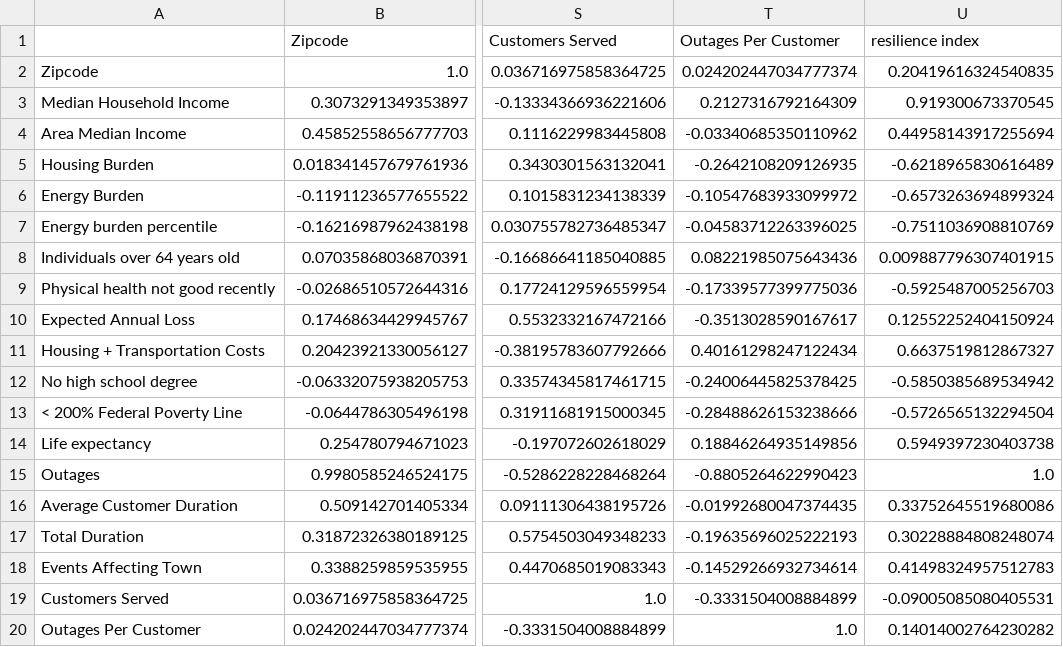
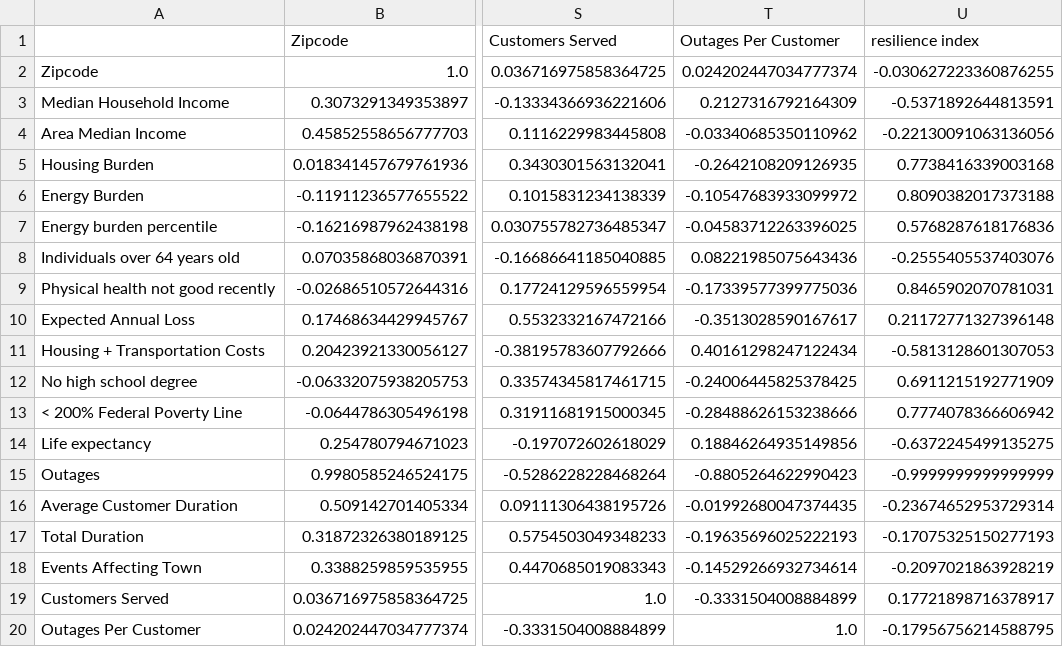
Before and after one commit to switzersc/enpower-mit-policy-hack, a CSV file: correlation.csv, drawn as a sheet; only a part is shown, gaps mark what is left out; the diff covers the shown part only; the diff names each change by its address in the sheet, - before the commit and + after, or states it on an @@ line.

```diff
--- a/correlation.csv
+++ b/correlation.csv
-U2 (resilience index): 0.20419616324540835
+U2 (resilience index): -0.030627223360876255
-U3 (resilience index): 0.919300673370545
+U3 (resilience index): -0.5371892644813591
-U4 (resilience index): 0.44958143917255694
+U4 (resilience index): -0.22130091063136056
-U5 (resilience index): -0.6218965830616489
+U5 (resilience index): 0.7738416339003168
-U6 (resilience index): -0.6573263694899324
+U6 (resilience index): 0.8090382017373188
-U7 (resilience index): -0.7511036908810769
+U7 (resilience index): 0.5768287618176836
-U8 (resilience index): 0.009887796307401915
+U8 (resilience index): -0.2555405537403076
-U9 (resilience index): -0.5925487005256703
+U9 (resilience index): 0.8465902070781031
-U10 (resilience index): 0.12552252404150924
+U10 (resilience index): 0.21172771327396148
-U11 (resilience index): 0.6637519812867327
+U11 (resilience index): -0.5813128601307053
-U12 (resilience index): -0.5850385689534942
+U12 (resilience index): 0.6911215192771909
-U13 (resilience index): -0.5726565132294504
+U13 (resilience index): 0.7774078366606942
-U14 (resilience index): 0.5949397230403738
+U14 (resilience index): -0.6372245499135275
-U15 (resilience index): 1.0
+U15 (resilience index): -0.9999999999999999
-U16 (resilience index): 0.33752645519680086
+U16 (resilience index): -0.23674652953729314
-U17 (resilience index): 0.30228884808248074
+U17 (resilience index): -0.17075325150277193
-U18 (resilience index): 0.41498324957512783
+U18 (resilience index): -0.2097021863928219
-U19 (resilience index): -0.09005085080405531
+U19 (resilience index): 0.17721898716378917
-U20 (resilience index): 0.14014002764230282
+U20 (resilience index): -0.17956756214588795
```
Also changed, not shown: 19 edited cells elsewhere in this file, resilience_index.csv, 1 other file.
